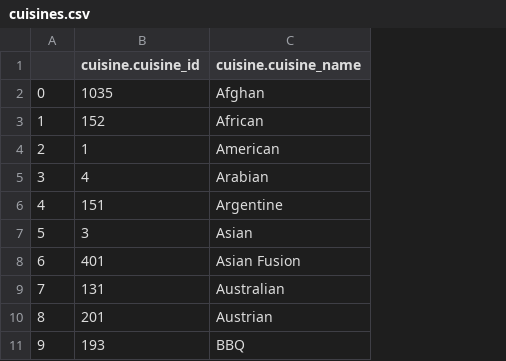
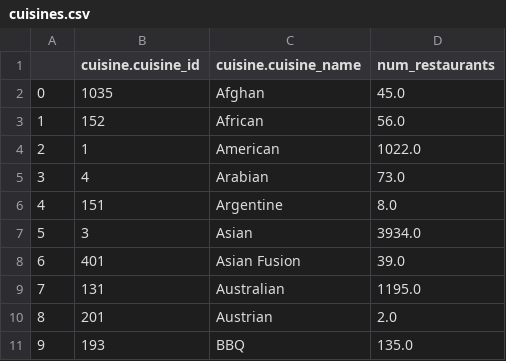
Before and after one commit to priyalr/foodies-guide, a CSV file: data/cleaned/cuisines.csv, drawn as a sheet; only a part is shown; the diff names each change by its address in the sheet, - before the commit and + after, or states it on an @@ line.

```diff
--- a/data/cleaned/cuisines.csv
+++ b/data/cleaned/cuisines.csv
+column D (num_restaurants), rows 2-11: 45.0 | 56.0 | 1022.0 | 73.0 | 8.0 | 3934.0 | 39.0 | 1195.0 | 2.0 | 135.0
```
Also changed, not shown: 2 other files.
